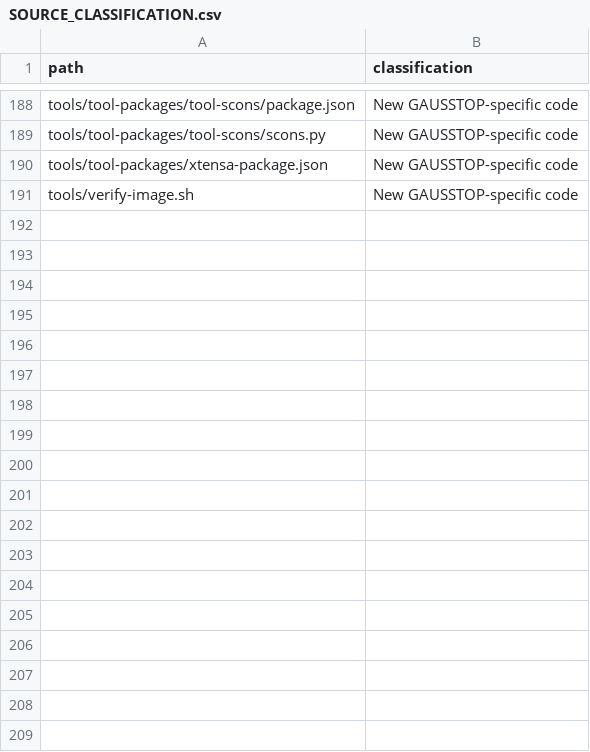
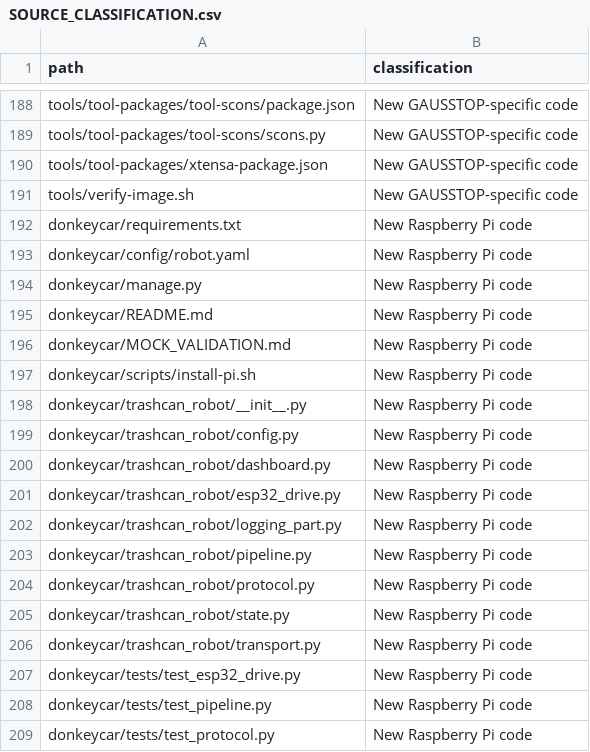
Before and after one commit to guy16510/hoverboard-robot, a CSV file: SOURCE_CLASSIFICATION.csv, drawn as a sheet; only a part is shown, gaps mark what is left out.

Commit message:
Classify Donkeycar integration sources

```diff
--- a/SOURCE_CLASSIFICATION.csv
+++ b/SOURCE_CLASSIFICATION.csv
@@ -191 +191,19 @@ tools/tool-packages/xtensa-package.json,New GAUSSTOP-specific code
 tools/verify-image.sh,New GAUSSTOP-specific code
+donkeycar/requirements.txt,New Raspberry Pi code
+donkeycar/config/robot.yaml,New Raspberry Pi code
+donkeycar/manage.py,New Raspberry Pi code
+donkeycar/README.md,New Raspberry Pi code
+donkeycar/MOCK_VALIDATION.md,New Raspberry Pi code
+donkeycar/scripts/install-pi.sh,New Raspberry Pi code
+donkeycar/trashcan_robot/__init__.py,New Raspberry Pi code
+donkeycar/trashcan_robot/config.py,New Raspberry Pi code
+donkeycar/trashcan_robot/dashboard.py,New Raspberry Pi code
+donkeycar/trashcan_robot/esp32_drive.py,New Raspberry Pi code
+donkeycar/trashcan_robot/logging_part.py,New Raspberry Pi code
+donkeycar/trashcan_robot/pipeline.py,New Raspberry Pi code
+donkeycar/trashcan_robot/protocol.py,New Raspberry Pi code
+donkeycar/trashcan_robot/state.py,New Raspberry Pi code
+donkeycar/trashcan_robot/transport.py,New Raspberry Pi code
+donkeycar/tests/test_esp32_drive.py,New Raspberry Pi code
+donkeycar/tests/test_pipeline.py,New Raspberry Pi code
+donkeycar/tests/test_protocol.py,New Raspberry Pi code
```
